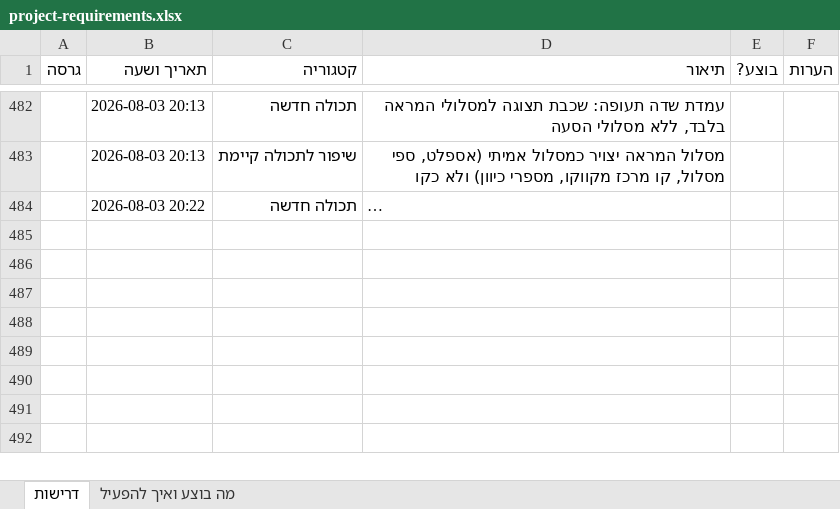
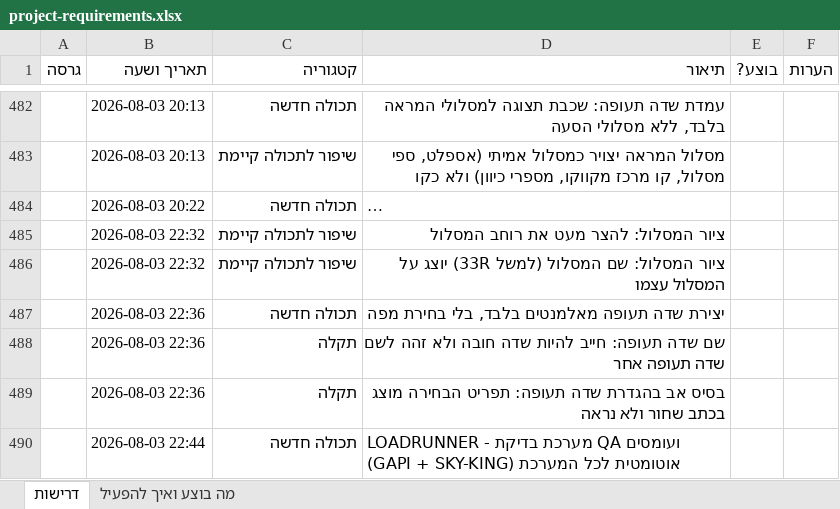
Before and after one commit to levori119/skyboard, an Excel workbook: project-requirements.xlsx, sheet דרישות, drawn as a sheet; only a part is shown, gaps mark what is left out; long unchanged cells end in …; values as stored, in another font and other column widths than the file's, no borders; the diff covers the shown part only; the diff names each change by its address in the sheet, - before the commit and + after, or states it on an @@ line.

```diff
--- a/project-requirements.xlsx (sheet דרישות)
+++ b/project-requirements.xlsx (sheet דרישות)
+row 485:  | 2026-08-03 22:32 | שיפור לתכולה קיימת | ציור המסלול: להצר מעט את רוחב המסלול
+row 486:  | 2026-08-03 22:32 | שיפור לתכולה קיימת | ציור המסלול: שם המסלול (למשל 33R) יוצג על המסלול עצמו
+row 487:  | 2026-08-03 22:36 | תכולה חדשה | יצירת שדה תעופה מאלמנטים בלבד, בלי בחירת מפה
+row 488:  | 2026-08-03 22:36 | תקלה | שם שדה תעופה: חייב להיות שדה חובה ולא זהה לשם שדה תעופה אחר
+row 489:  | 2026-08-03 22:36 | תקלה | בסיס אב בהגדרת שדה תעופה: תפריט הבחירה מוצג בכתב שחור ולא נראה
+row 490:  | 2026-08-03 22:44 | תכולה חדשה | LOADRUNNER - מערכת בדיקת QA ועומסים אוטומטית לכל המערכת (GAPI + SKY-KING)
```
Also changed, not shown: 17 added rows elsewhere in this sheet, 13 other files.
